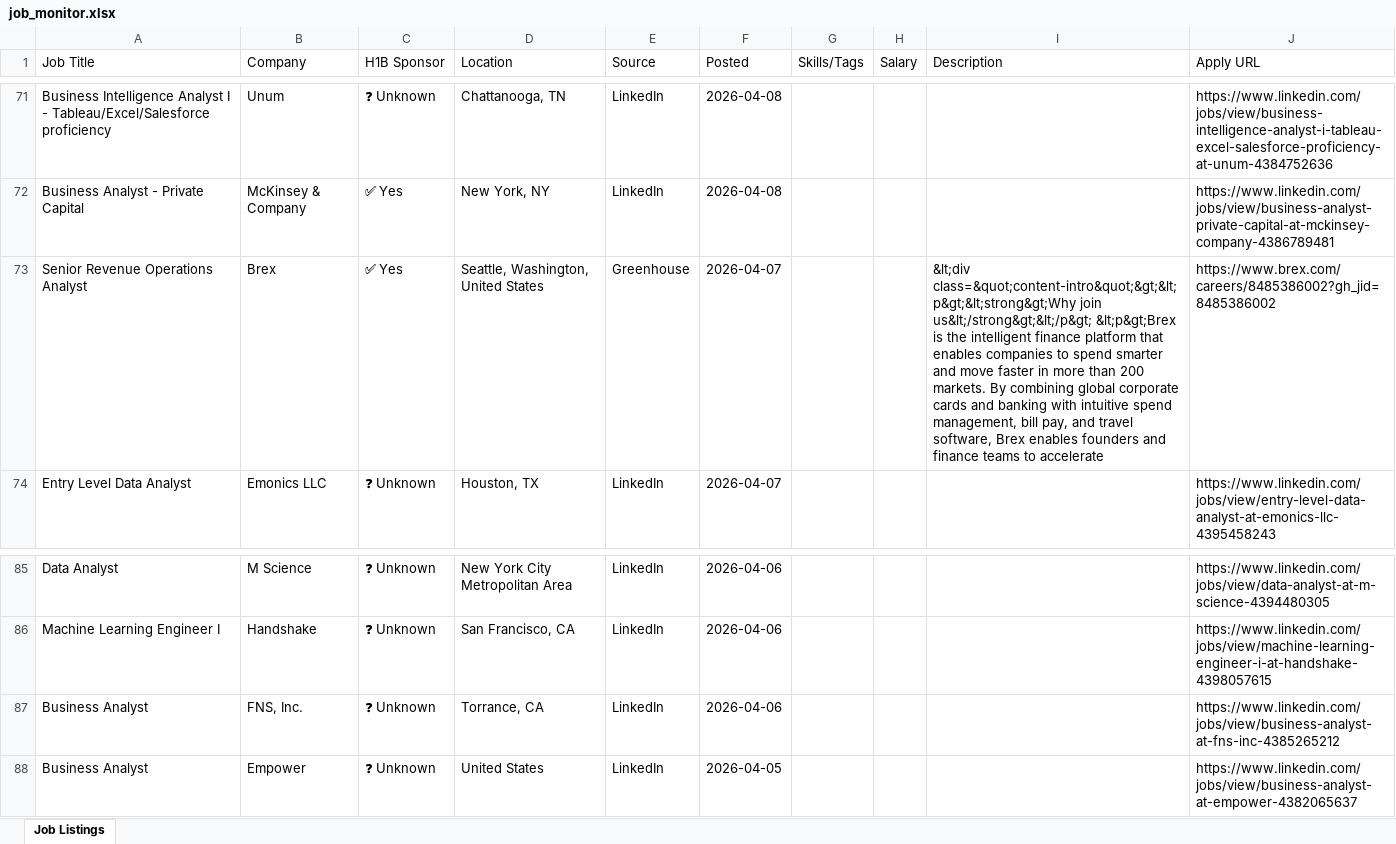
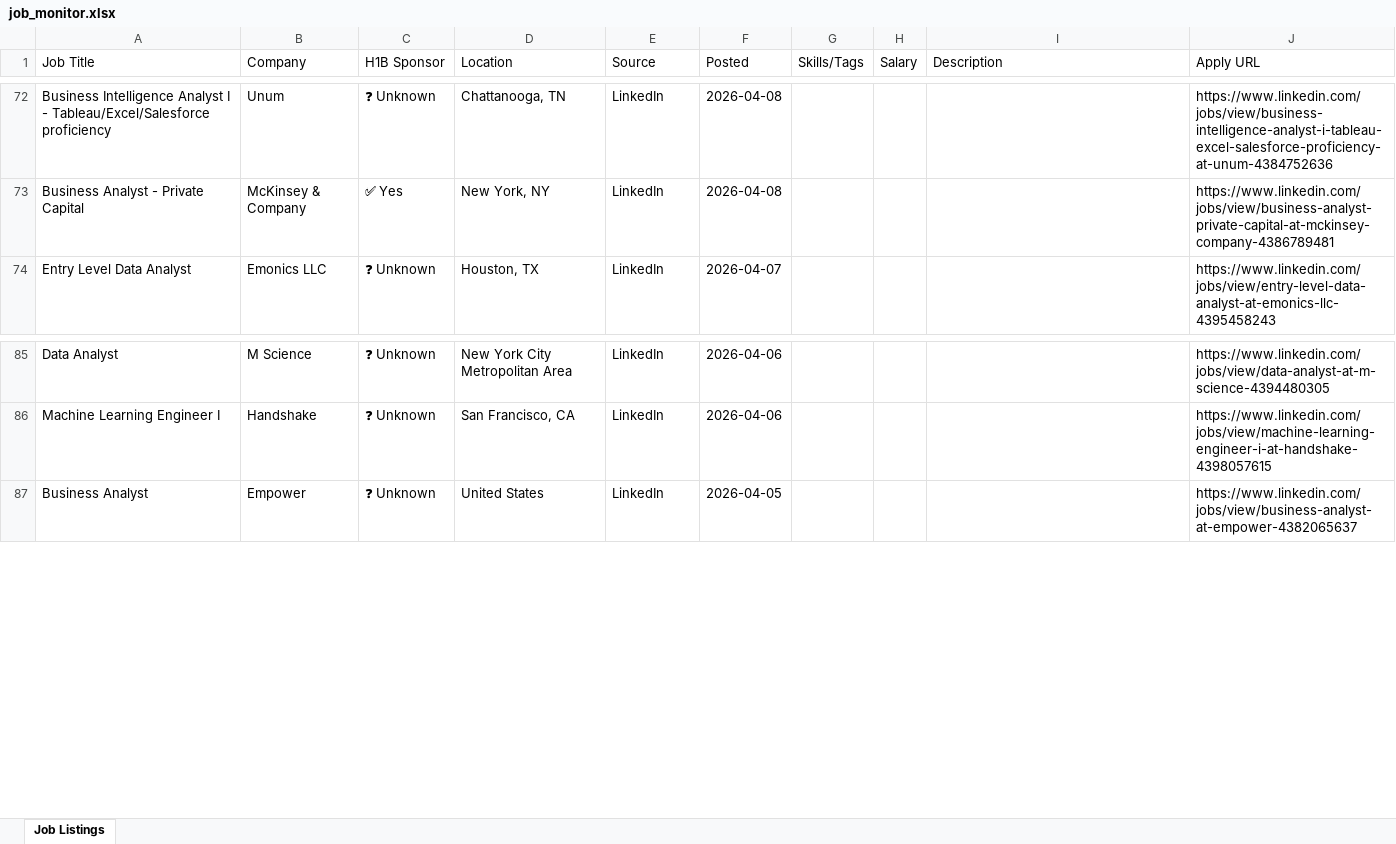
Before and after one commit to raagasindhu99/job-monitor, an Excel workbook: job-monitor/job_monitor.xlsx, sheet Job Listings, drawn as a sheet; only a part is shown, gaps mark what is left out; values as stored, in another font and other column widths than the file's, no cell formats; removed rows and columns are numbered as before the commit, all else as after; the diff covers the shown part only; the diff names each change by its address in the sheet, - before the commit and + after, or states it on an @@ line.

```diff
--- a/job-monitor/job_monitor.xlsx (sheet Job Listings)
+++ b/job-monitor/job_monitor.xlsx (sheet Job Listings)
-row 73: Senior Revenue Operations Analyst | Brex | ✅ Yes | Seattle, Washington, United States | Greenhouse | 2026-04-07 |  |  | &lt;div class=&quot;content-intro&quot;&gt;&lt;p&gt;&lt;strong&gt;Why join us&lt;/strong&gt;&lt;/p&gt; &lt;p&gt;Brex is the intelligent finance platform that enables companies to spend smarter and move faster in more than 200 markets. By combining global corporate cards and banking with intuitive spend management, bill pay, and travel software, Brex enables founders and finance teams to accelerate | https://www.brex.com/careers/8485386002?gh_jid=8485386002
-row 87: Business Analyst | FNS, Inc. | ❓ Unknown | Torrance, CA | LinkedIn | 2026-04-06 |  |  |  | https://www.linkedin.com/jobs/view/business-analyst-at-fns-inc-4385265212
```
Also changed, not shown: 6 added rows and 5 removed rows elsewhere in this sheet, cell formats, job_monitor.xlsx, 4 other files.
